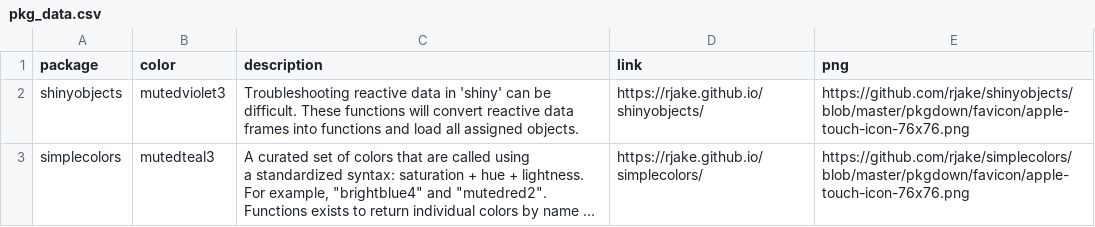
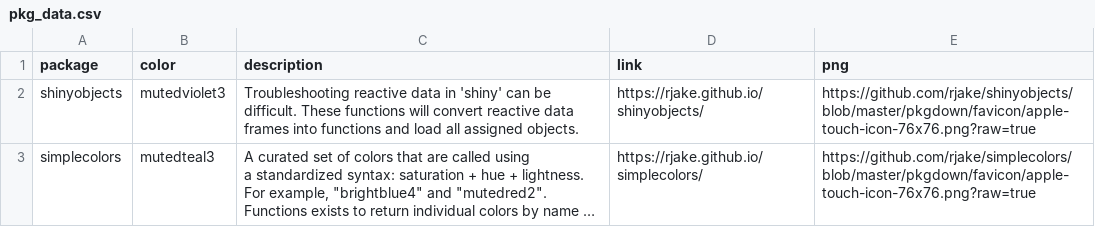
Before and after one commit to rjake/pkg-monitor, a CSV file: data/pkg_data.csv, drawn as a sheet; long unchanged cells end in …; the diff names each change by its address in the sheet, - before the commit and + after, or states it on an @@ line.

Commit message:
Use ?raw=true

```diff
--- a/data/pkg_data.csv
+++ b/data/pkg_data.csv
-E2 (png): https://github.com/rjake/shinyobjects/blob/master/pkgdown/favicon/apple-touch-icon-76x76.png
+E2 (png): https://github.com/rjake/shinyobjects/blob/master/pkgdown/favicon/apple-touch-icon-76x76.png?raw=true
-E3 (png): https://github.com/rjake/simplecolors/blob/master/pkgdown/favicon/apple-touch-icon-76x76.png
+E3 (png): https://github.com/rjake/simplecolors/blob/master/pkgdown/favicon/apple-touch-icon-76x76.png?raw=true
```
